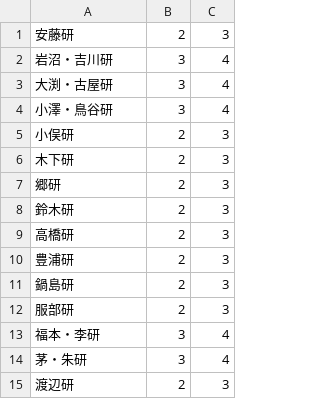
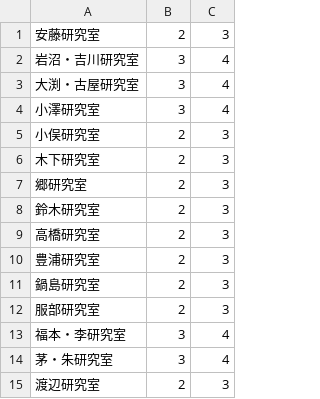
Before and after one commit to stomo0511/LabAssign, a CSV file: labs2023.csv, drawn as a sheet.

```diff
--- a/labs2023.csv
+++ b/labs2023.csv
@@ -1,15 +1,15 @@
-安藤研, 2, 3
-岩沼・吉川研, 3, 4
-大渕・古屋研, 3, 4
-小澤・鳥谷研, 3, 4
-小俣研, 2, 3
-木下研, 2, 3
-郷研, 2, 3
-鈴木研, 2, 3
-高橋研, 2, 3
-豊浦研, 2, 3
-鍋島研, 2, 3
-服部研, 2, 3
-福本・李研, 3, 4
-茅・朱研, 3, 4
-渡辺研, 2, 3
+安藤研究室, 2, 3
+岩沼・吉川研究室, 3, 4
+大渕・古屋研究室, 3, 4
+小澤研究室, 3, 4
+小俣研究室, 2, 3
+木下研究室, 2, 3
+郷研究室, 2, 3
+鈴木研究室, 2, 3
+高橋研究室, 2, 3
+豊浦研究室, 2, 3
+鍋島研究室, 2, 3
+服部研究室, 2, 3
+福本・李研究室, 3, 4
+茅・朱研究室, 3, 4
+渡辺研究室, 2, 3
```
Also changed, not shown: 12 other files.
